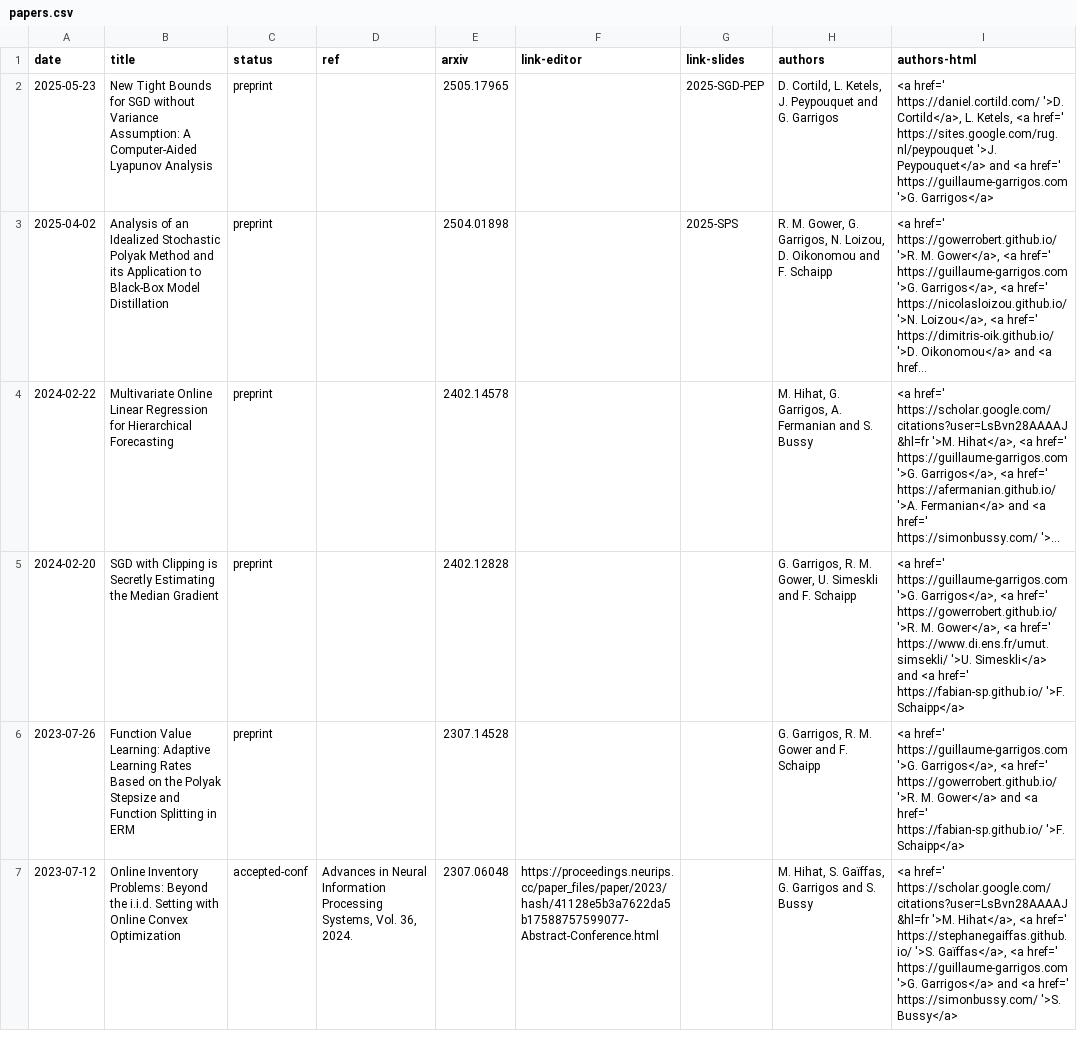
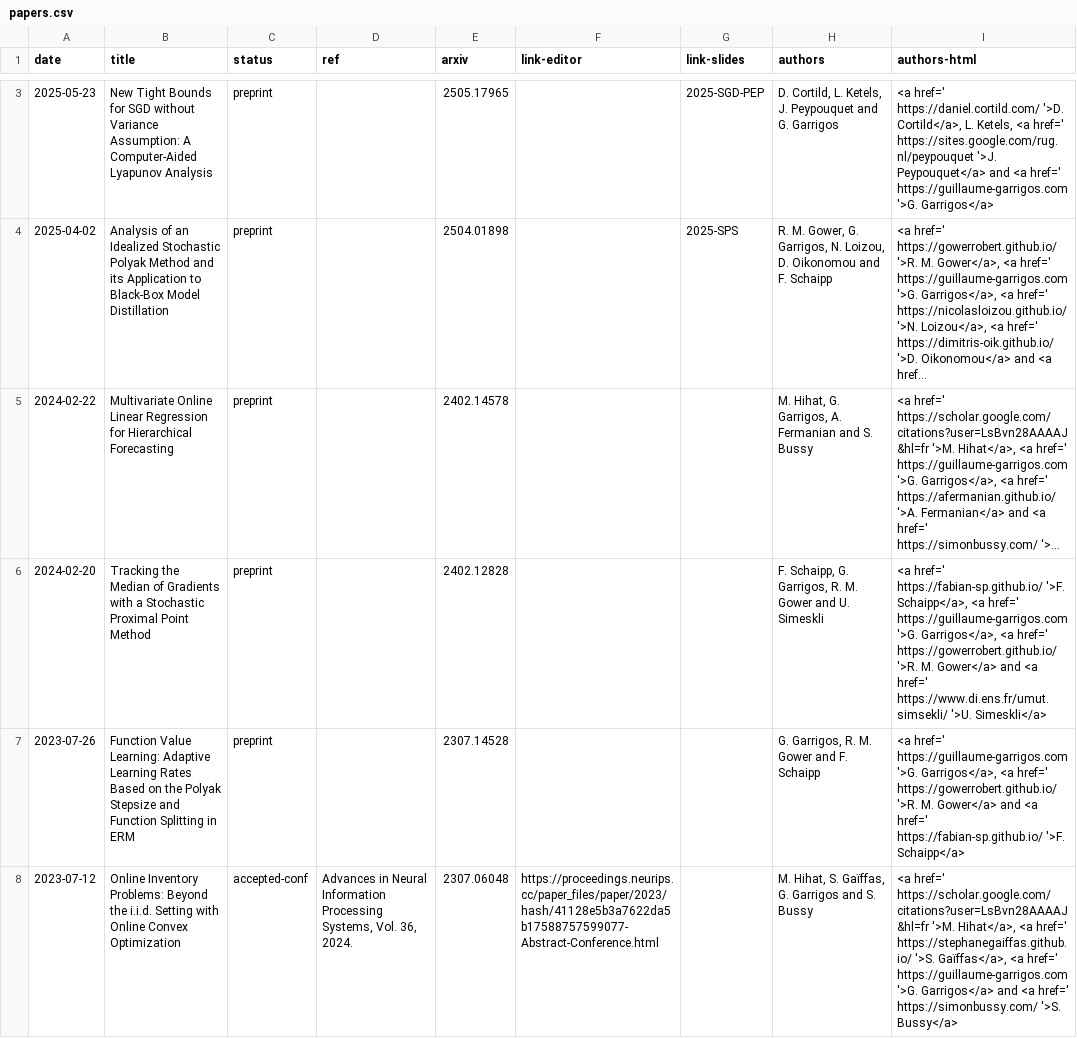
Before and after one commit to Guillaume-Garrigos/guillaume-garrigos.github.io, a CSV file: _data/compiled/papers.csv, drawn as a sheet; only a part is shown, gaps mark what is left out; long unchanged cells end in …; addresses are those after the commit; the diff covers the shown part only; the diff names each change by its address in the sheet, - before the commit and + after, or states it on an @@ line.

Commit message:
[Github Action] Compile papers.yml in _data/compiled/

```diff
--- a/_data/compiled/papers.csv
+++ b/_data/compiled/papers.csv
-B6 (title): SGD with Clipping is Secretly Estimating the Median Gradient
+B6 (title): Tracking the Median of Gradients with a Stochastic Proximal Point Method
-H6 (authors): G. Garrigos, R. M. Gower, U. Simeskli and F. Schaipp
+H6 (authors): F. Schaipp, G. Garrigos, R. M. Gower and U. Simeskli
-I6 (authors-html): <a href=' https://guillaume-garrigos.com '>G. Garrigos</a>, <a href=' https://gowerrobert.github.io/ '>R. M. Gower</a>, <a href=' https://www.di.ens.fr/umut.simsekli/ '>U. Simeskli</a> and <a href=' https://fabian-sp.github.io/ '>F. Schaipp</a>
+I6 (authors-html): <a href=' https://fabian-sp.github.io/ '>F. Schaipp</a>, <a href=' https://guillaume-garrigos.com '>G. Garrigos</a>, <a href=' https://gowerrobert.github.io/ '>R. M. Gower</a> and <a href=' https://www.di.ens.fr/umut.simsekli/ '>U. Simeskli</a>
```
Also changed, not shown: 1 added row elsewhere in this file, 1 other file.
